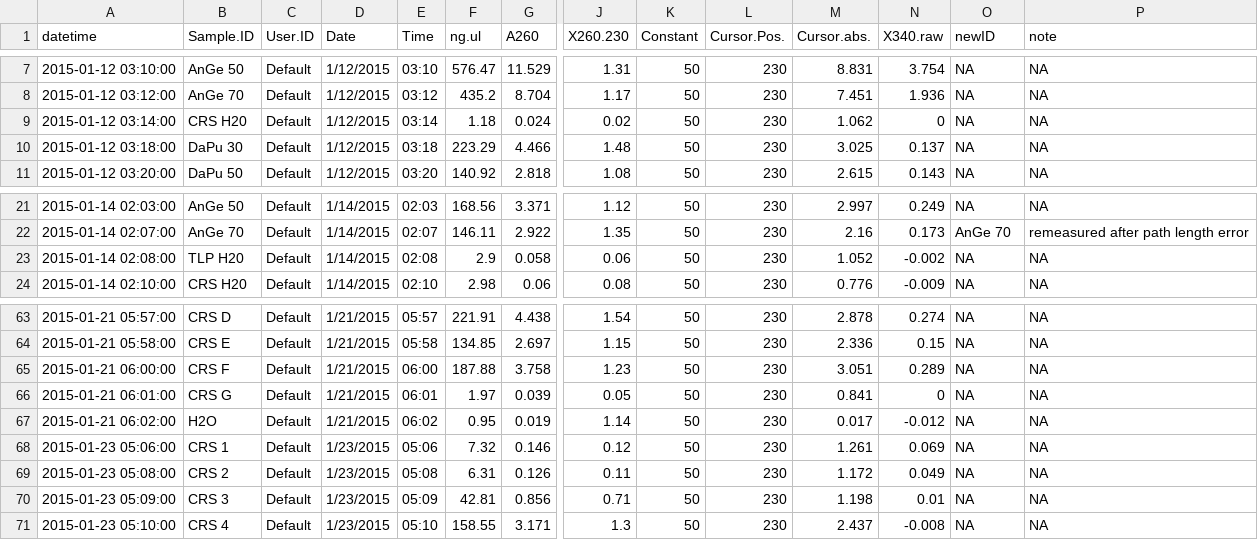
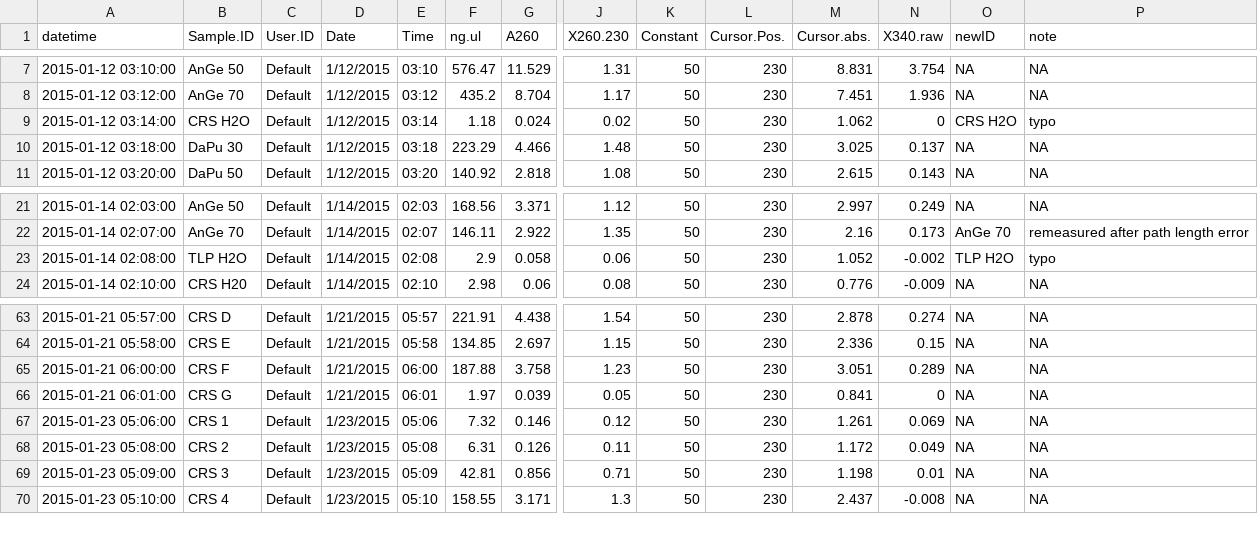
Before and after one commit to infotroph/Prairie_seq, a CSV file: data/nanodrop.csv, drawn as a sheet; only a part is shown, gaps mark what is left out; rows hold the shown columns only; the diff names each change by its address in the sheet, - before the commit and + after, or states it on an @@ line.

Commit message:
add dependency for nanodrop corrections, remake data

```diff
--- a/data/nanodrop.csv
+++ b/data/nanodrop.csv
-B9 (Sample.ID): CRS H20
+B9 (Sample.ID): CRS H2O
-O9 (newID): NA
+O9 (newID): CRS H2O
-P9 (note): NA
+P9 (note): typo
-B23 (Sample.ID): TLP H20
+B23 (Sample.ID): TLP H2O
-O23 (newID): NA
+O23 (newID): TLP H2O
-P23 (note): NA
+P23 (note): typo
-row 67: 2015-01-21 06:02:00 | H2O | Default | 1/21/2015 | 06:02 | 0.95 | 0.019 | 1.14 | 50 | 230 | 0.017 | -0.012 | NA | NA
```
Also changed, not shown: 1 other file.
